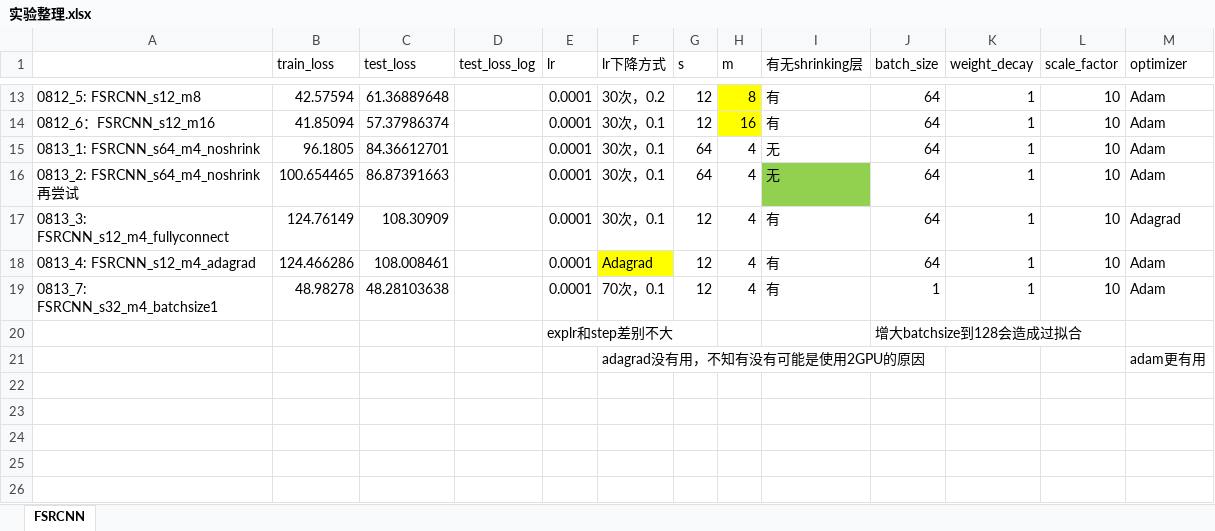
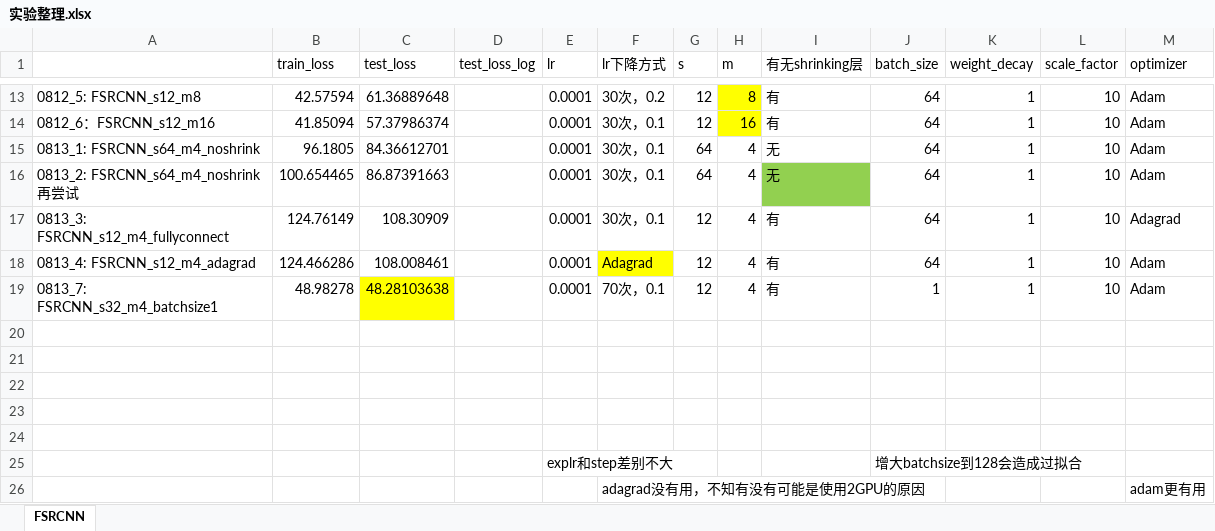
Before and after one commit to lqiqiqi/SRP_SmartMeter, an Excel workbook: 实验整理.xlsx, sheet FSRCNN, drawn as a sheet; only a part is shown, gaps mark what is left out; values as stored, in another font and other column widths than the file's, no borders; the diff names each change by its address in the sheet, - before the commit and + after, or states it on an @@ line.

Commit message:
batchsize1 m16

```diff
--- a/实验整理.xlsx (sheet FSRCNN)
+++ b/实验整理.xlsx (sheet FSRCNN)
-C19 fill: none
+C19 fill: #FFFF00
+row 20: (empty)
+row 21: (empty)
+row 22: (empty)
+row 23: (empty)
+row 24: (empty)
```
Also changed, not shown: 4 other files.
